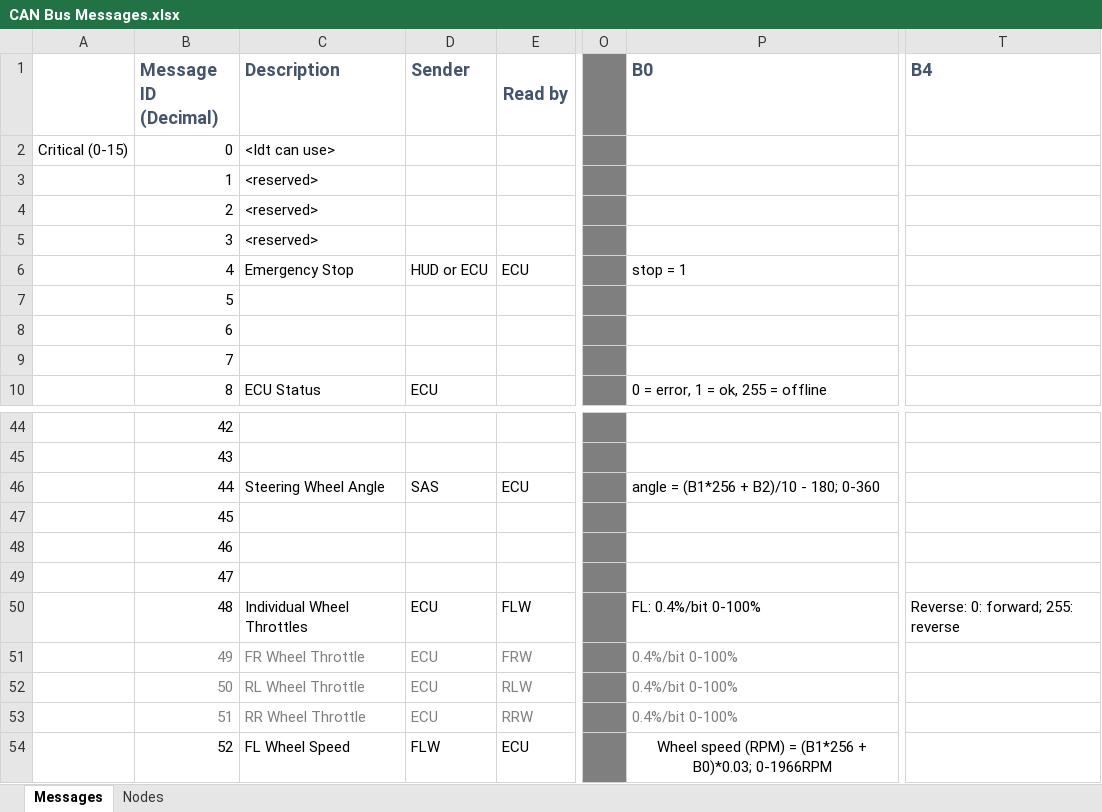
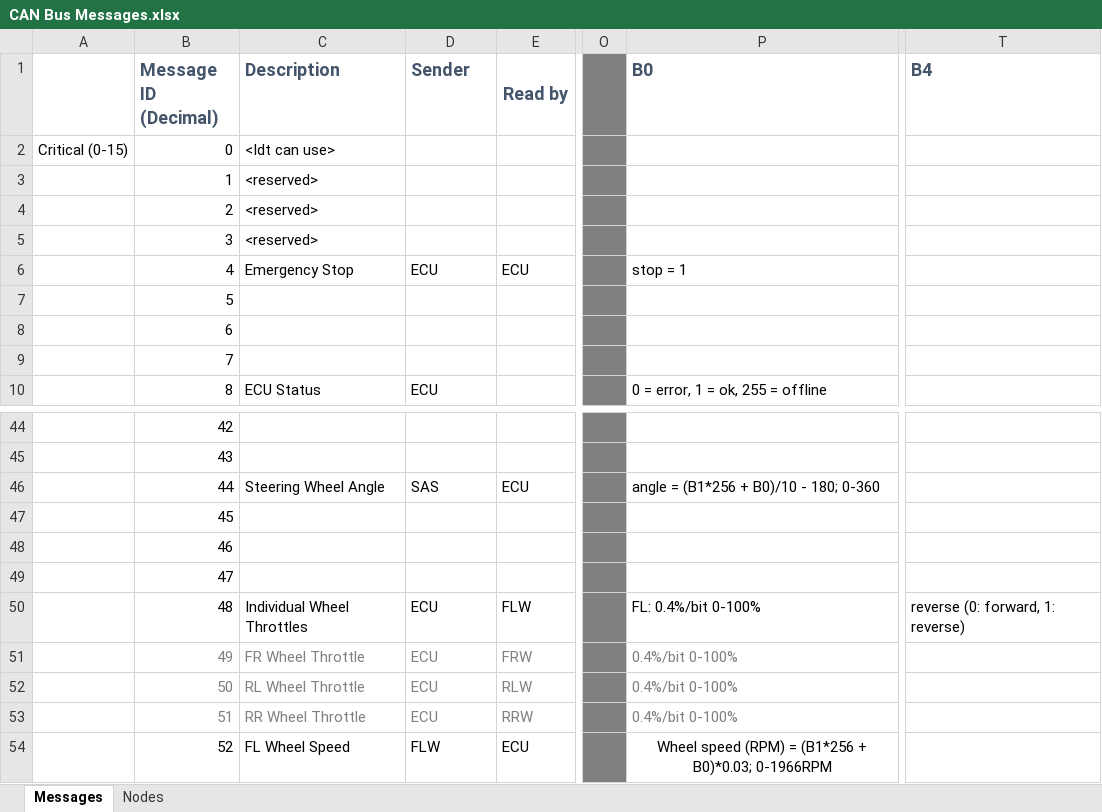
Before and after one commit to thespacemanatee/evam-dashboard, an Excel workbook: arduino/CAN Bus/CAN Bus Messages.xlsx, sheet Messages, drawn as a sheet; only a part is shown, gaps mark what is left out; values as stored, in another font and other column widths than the file's, no borders; conditional formats not drawn; the diff names each change by its address in the sheet, - before the commit and + after, or states it on an @@ line.

Commit message:
Add Front Wheels node code for arduino

```diff
--- a/arduino/CAN Bus/CAN Bus Messages.xlsx (sheet Messages)
+++ b/arduino/CAN Bus/CAN Bus Messages.xlsx (sheet Messages)
-D6 (Sender): HUD or ECU
+D6 (Sender): ECU
-P46 (B0): angle = (B1*256 + B2)/10 - 180; 0-360
+P46 (B0): angle = (B1*256 + B0)/10 - 180; 0-360
-T50 (B4): Reverse: 0: forward; 255: reverse
+T50 (B4): reverse (0: forward, 1: reverse)
```
Also changed, not shown: 3 other files.
